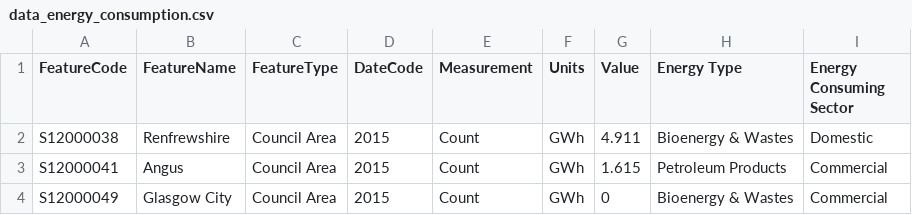
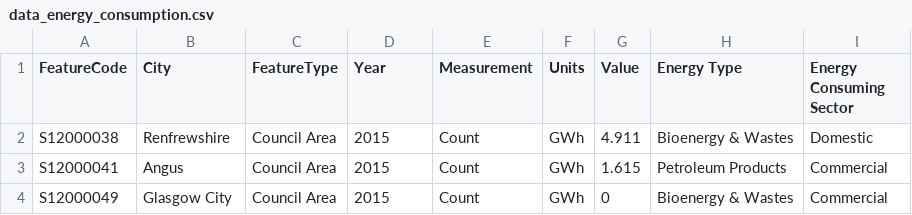
Before and after one commit to simsekadir/data_gender_employment_gap, a CSV file: data_energy_consumption.csv, drawn as a sheet; only a part is shown.

Commit message:
Update data_energy_consumption.csv

```diff
--- a/data_energy_consumption.csv
+++ b/data_energy_consumption.csv
@@ -1,2 +1,2 @@
-"FeatureCode","FeatureName","FeatureType","DateCode","Measurement","Units","Value","Energy Type","Energy Consuming Sector"
+"FeatureCode","City","FeatureType","Year","Measurement","Units","Value","Energy Type","Energy Consuming Sector"
 "S12000038","Renfrewshire","Council Area",2015,"Count","GWh",4.911,"Bioenergy & Wastes","Domestic"
```
